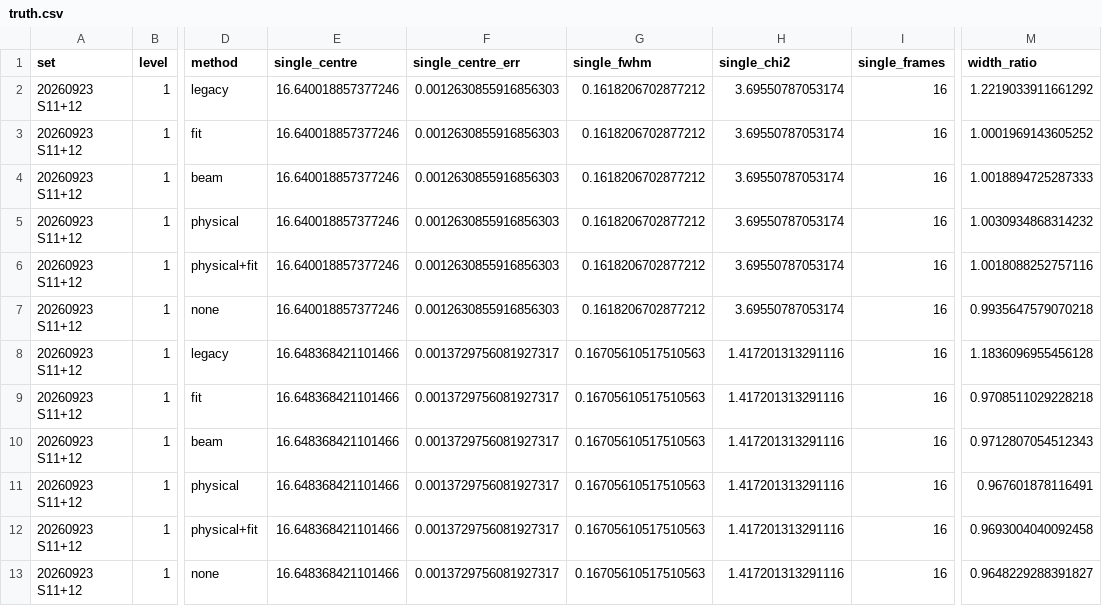
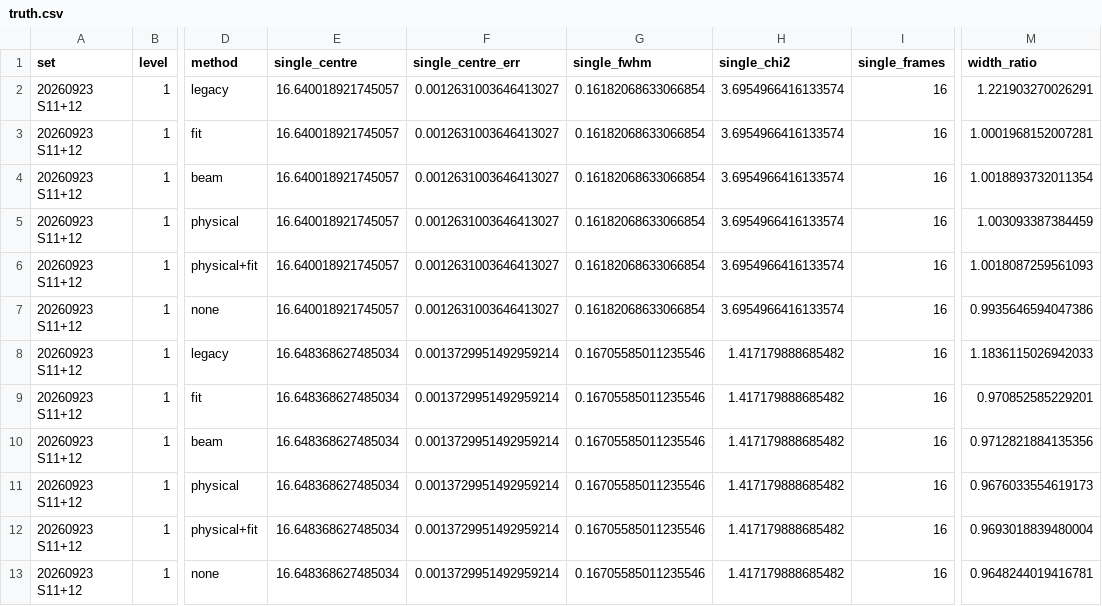
Before and after one commit to Dave-J-W/LSS_Reader2, a CSV file: docs/comparisons_data/gid_survey_nx/truth.csv, drawn as a sheet; only a part is shown, gaps mark what is left out; the diff names each change by its address in the sheet, - before the commit and + after, or states it on an @@ line.

```diff
--- a/docs/comparisons_data/gid_survey_nx/truth.csv
+++ b/docs/comparisons_data/gid_survey_nx/truth.csv
-E2:E7 (single_centre): 16.640018857377246
+E2:E7 (single_centre): 16.640018921745057
-F2:F7 (single_centre_err): 0.0012630855916856303
+F2:F7 (single_centre_err): 0.0012631003646413027
-G2:G7 (single_fwhm): 0.1618206702877212
+G2:G7 (single_fwhm): 0.16182068633066854
-H2:H7 (single_chi2): 3.69550787053174
+H2:H7 (single_chi2): 3.6954966416133574
-M2 (width_ratio): 1.2219033911661292
+M2 (width_ratio): 1.221903270026291
-M3 (width_ratio): 1.0001969143605252
+M3 (width_ratio): 1.0001968152007281
-M4 (width_ratio): 1.0018894725287333
+M4 (width_ratio): 1.0018893732011354
-M5 (width_ratio): 1.0030934868314232
+M5 (width_ratio): 1.003093387384459
-M6 (width_ratio): 1.0018088252757116
+M6 (width_ratio): 1.0018087259561093
-M7 (width_ratio): 0.9935647579070218
+M7 (width_ratio): 0.9935646594047386
-E8:E13 (single_centre): 16.648368421101466
+E8:E13 (single_centre): 16.648368627485034
-F8:F13 (single_centre_err): 0.0013729756081927317
+F8:F13 (single_centre_err): 0.0013729951492959214
-G8:G13 (single_fwhm): 0.16705610517510563
+G8:G13 (single_fwhm): 0.16705585011235546
-H8:H13 (single_chi2): 1.417201313291116
+H8:H13 (single_chi2): 1.417179888685482
-M8 (width_ratio): 1.1836096955456128
+M8 (width_ratio): 1.1836115026942033
-M9 (width_ratio): 0.9708511029228218
+M9 (width_ratio): 0.970852585229201
-M10 (width_ratio): 0.9712807054512343
+M10 (width_ratio): 0.9712821884135356
-M11 (width_ratio): 0.967601878116491
+M11 (width_ratio): 0.9676033554619173
-M12 (width_ratio): 0.9693004040092458
+M12 (width_ratio): 0.9693018839480004
-M13 (width_ratio): 0.9648229288391827
+M13 (width_ratio): 0.9648244019416781
```
Also changed, not shown: docs/comparisons_data/gid_survey_nx/calibration.csv, docs/comparisons_data/gid_survey_nx/methods.csv.
